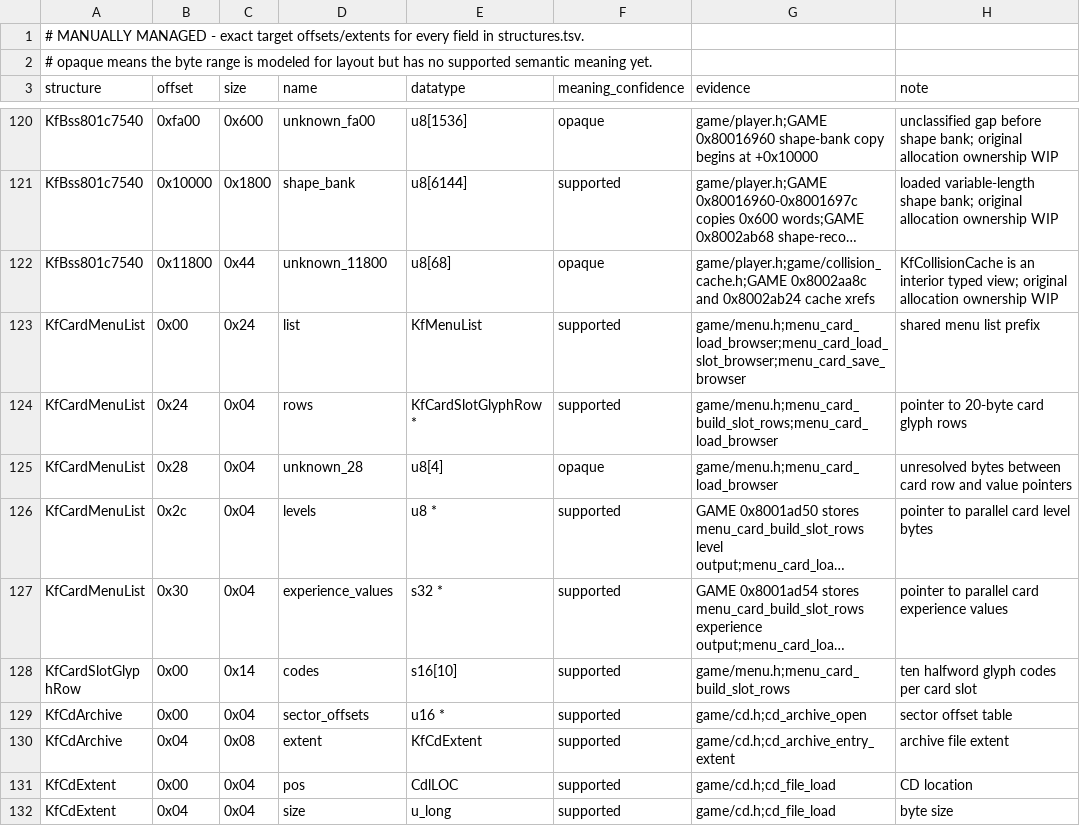
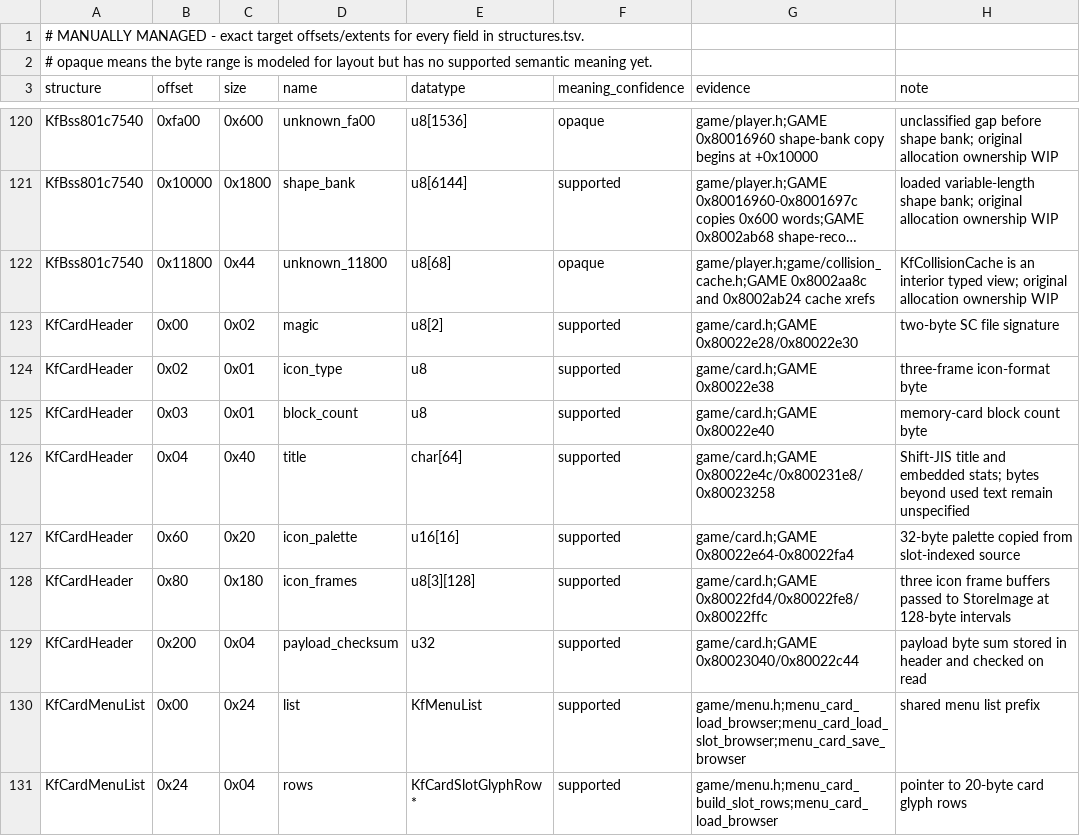
Before and after one commit to sushi-shi/kings-field-2-decomp, a TSV file: config/retail/structure_fields.tsv, drawn as a sheet; only a part is shown, gaps mark what is left out; the shorter side is filled out with more unchanged rows; long unchanged cells end in …; the diff names each change by its address in the sheet, - before the commit and + after, or states it on an @@ line.

Commit message:
inventory: document GAME memory card header fields

```diff
--- a/config/retail/structure_fields.tsv
+++ b/config/retail/structure_fields.tsv
+row 123: KfCardHeader | 0x00 | 0x02 | magic | u8[2] | supported | game/card.h;GAME 0x80022e28/0x80022e30 | two-byte SC file signature
+row 124: KfCardHeader | 0x02 | 0x01 | icon_type | u8 | supported | game/card.h;GAME 0x80022e38 | three-frame icon-format byte
+row 125: KfCardHeader | 0x03 | 0x01 | block_count | u8 | supported | game/card.h;GAME 0x80022e40 | memory-card block count byte
+row 126: KfCardHeader | 0x04 | 0x40 | title | char[64] | supported | game/card.h;GAME 0x80022e4c/0x800231e8/0x80023258 | Shift-JIS title and embedded stats; bytes beyond used text remain unspecified
+row 127: KfCardHeader | 0x60 | 0x20 | icon_palette | u16[16] | supported | game/card.h;GAME 0x80022e64-0x80022fa4 | 32-byte palette copied from slot-indexed source
+row 128: KfCardHeader | 0x80 | 0x180 | icon_frames | u8[3][128] | supported | game/card.h;GAME 0x80022fd4/0x80022fe8/0x80022ffc | three icon frame buffers passed to StoreImage at 128-byte intervals
+row 129: KfCardHeader | 0x200 | 0x04 | payload_checksum | u32 | supported | game/card.h;GAME 0x80023040/0x80022c44 | payload byte sum stored in header and checked on read
```
Also changed, not shown: config/retail/structures.tsv.
